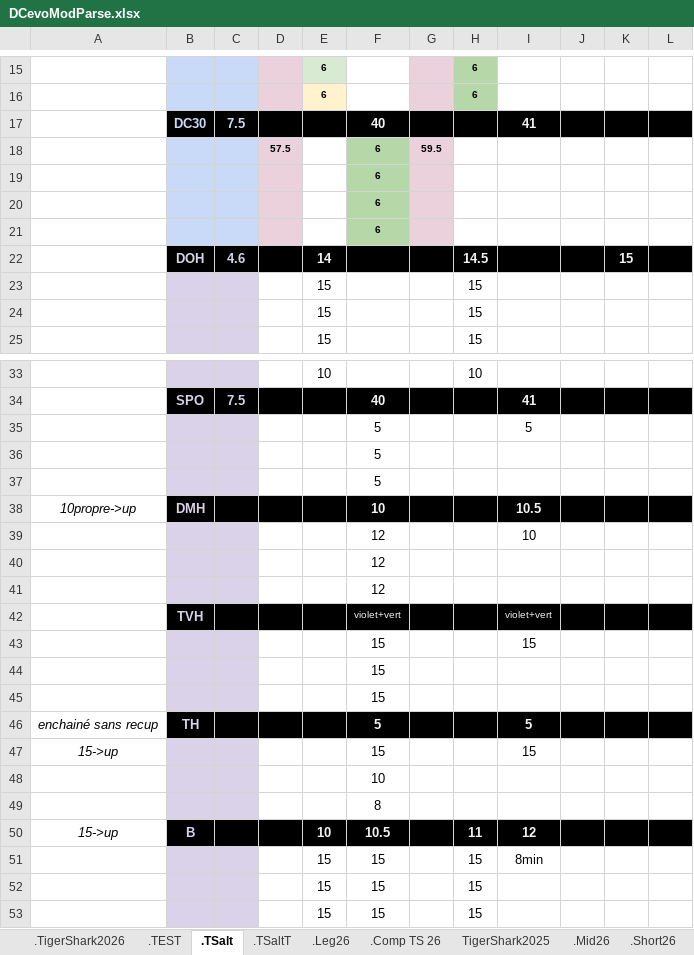
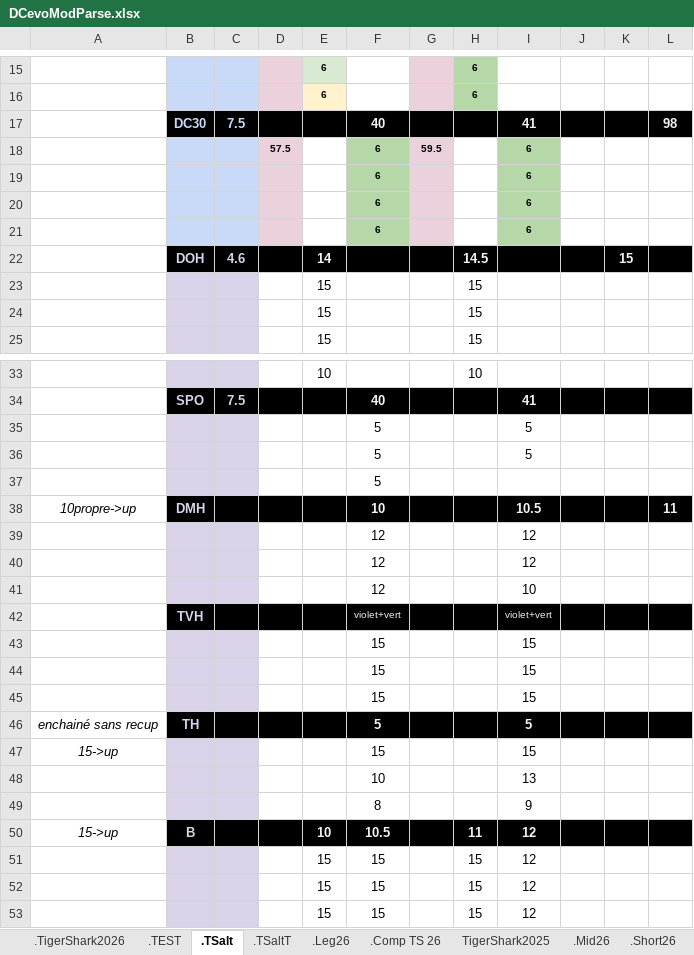
Before and after one commit to GuillBuj/fitlogtimer, an Excel workbook: docs/DCevoModParse.xlsx, sheet .TSalt, drawn as a sheet; only a part is shown, gaps mark what is left out; values as stored, in another font and other column widths than the file's, no borders; charts and pictures not drawn; removed rows and columns are numbered as before the commit, all else as after; the diff covers the shown part only; the diff names each change by its address in the sheet, - before the commit and + after, or states it on an @@ line.

```diff
--- a/docs/DCevoModParse.xlsx (sheet .TSalt)
+++ b/docs/DCevoModParse.xlsx (sheet .TSalt)
-L17: (empty)
+L17: 98
-I18:I21: (empty)
+I18:I21: 6
-I18:I21 fill: none
+I18:I21 fill: #B6D7A8
+row 36:  |  |  |  |  | 5 |  |  | 5
-row 37:  |  |  |  |  | 5
-L38: (empty)
+L38: 11
+row 39:  |  |  |  |  | 12 |  |  | 12
+row 40:  |  |  |  |  | 12 |  |  | 12
-row 40:  |  |  |  |  | 12
-row 41:  |  |  |  |  | 12
-I44:I45: (empty)
+I44:I45: 15
-I48: (empty)
+I48: 13
-I49: (empty)
+I49: 9
-I51: 8min
+I51: 12
-I52:I53: (empty)
+I52:I53: 12
```
Also changed, not shown: 8 edited cells and cell formats elsewhere in this sheet, sheet .Leg26, charts or pictures, 9 other files.
